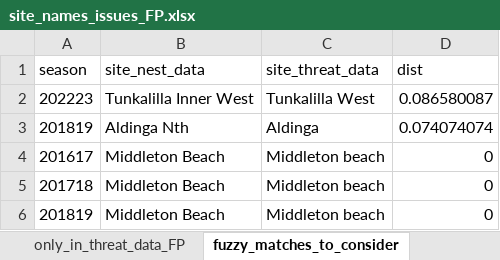
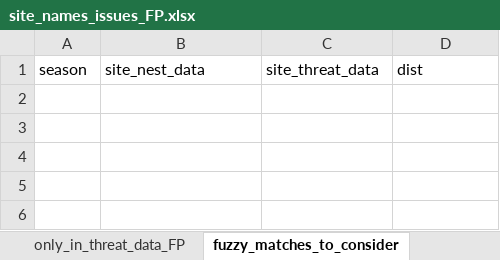
Before and after one commit to leberhartphillips/hooded_plover_demography, an Excel workbook: data/nest_issues_commented/site_names_issues_FP.xlsx, sheet fuzzy_matches_to_consider, drawn as a sheet; values as stored, in another font and other column widths than the file's, no borders; the diff names each change by its address in the sheet, - before the commit and + after, or states it on an @@ line.

```diff
--- a/data/nest_issues_commented/site_names_issues_FP.xlsx (sheet fuzzy_matches_to_consider)
+++ b/data/nest_issues_commented/site_names_issues_FP.xlsx (sheet fuzzy_matches_to_consider)
-row 2: 202223 | Tunkalilla Inner West | Tunkalilla West | 0.086580087
-row 3: 201819 | Aldinga Nth | Aldinga | 0.074074074
-row 4: 201617 | Middleton Beach | Middleton beach | 0
-row 5: 201718 | Middleton Beach | Middleton beach | 0
-row 6: 201819 | Middleton Beach | Middleton beach | 0
```
Also changed, not shown: sheet only_in_threat_data_FP, sheet only_in_nest_data_FP, data/BSC Nesting Summaries_All years_17062025.xlsx, data/Bass Coast_nesting summaries.xlsx, 16 other files.
